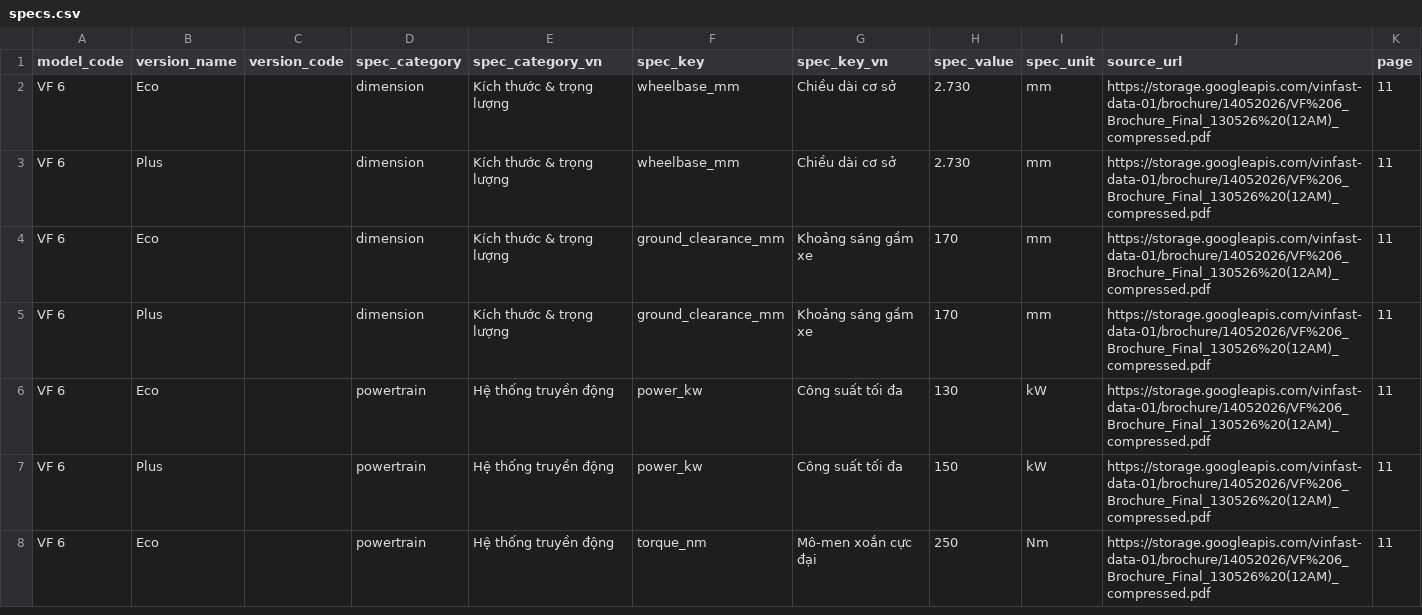
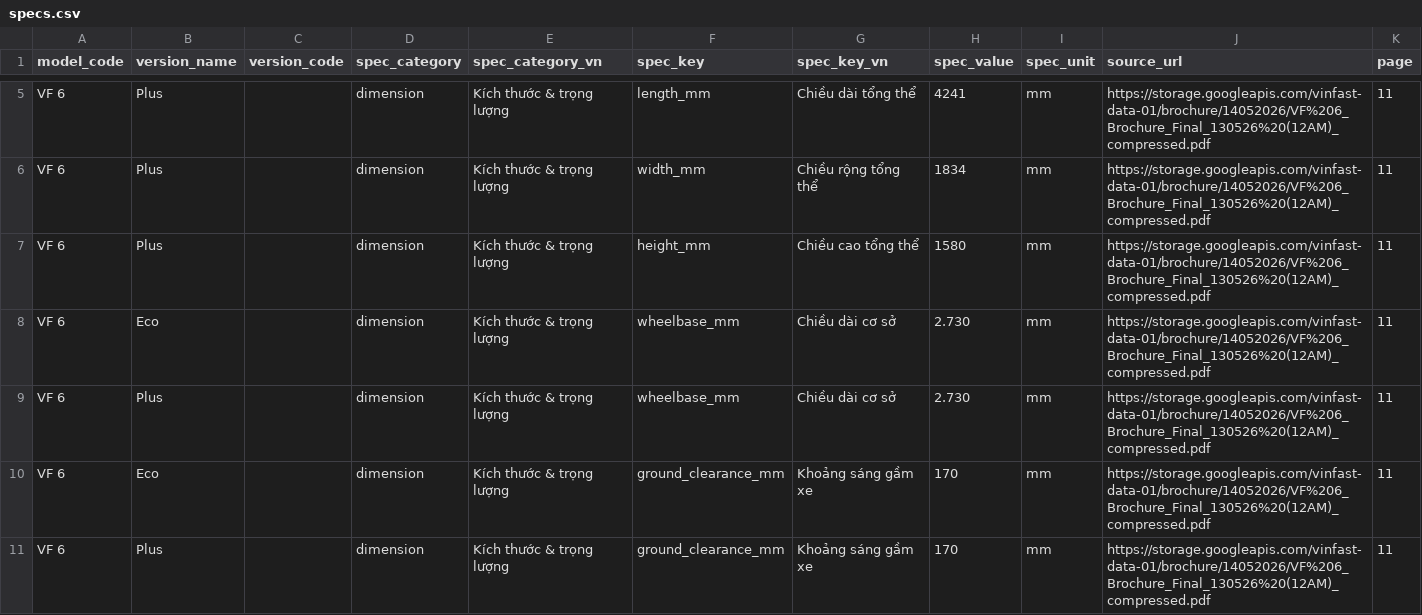
Before and after one commit to giangkh1908/Vinfast-RAG, a CSV file: data/clean/v2/postgres/specs.csv, drawn as a sheet; only a part is shown, gaps mark what is left out; the shorter side is filled out with more unchanged rows; the diff covers the shown part only.

Commit message:
fix: error table vf6

```diff
--- a/data/clean/v2/postgres/specs.csv
+++ b/data/clean/v2/postgres/specs.csv
@@ -2 +5,4 @@ model_code|version_name|version_code|spec_category|spec_category_vn|spec_key|spe
+VF 6|Plus||dimension|Kích thước & trọng lượng|length_mm|Chiều dài tổng thể|4241|mm|https://storage.googleapis.com/vinfast-data-01/brochure/14052026/VF%206_Brochure_Final_130526%20(12AM)_compressed.pdf|11
+VF 6|Plus||dimension|Kích thước & trọng lượng|width_mm|Chiều rộng tổng thể|1834|mm|https://storage.googleapis.com/vinfast-data-01/brochure/14052026/VF%206_Brochure_Final_130526%20(12AM)_compressed.pdf|11
+VF 6|Plus||dimension|Kích thước & trọng lượng|height_mm|Chiều cao tổng thể|1580|mm|https://storage.googleapis.com/vinfast-data-01/brochure/14052026/VF%206_Brochure_Final_130526%20(12AM)_compressed.pdf|11
 VF 6|Eco||dimension|Kích thước & trọng lượng|wheelbase_mm|Chiều dài cơ sở|2.730|mm|https://storage.googleapis.com/vinfast-data-01/brochure/14052026/VF%206_Brochure_Final_130526%20(12AM)_compressed.pdf|11
```
Also changed, not shown: 7 added rows elsewhere in this file, 4 other files.
